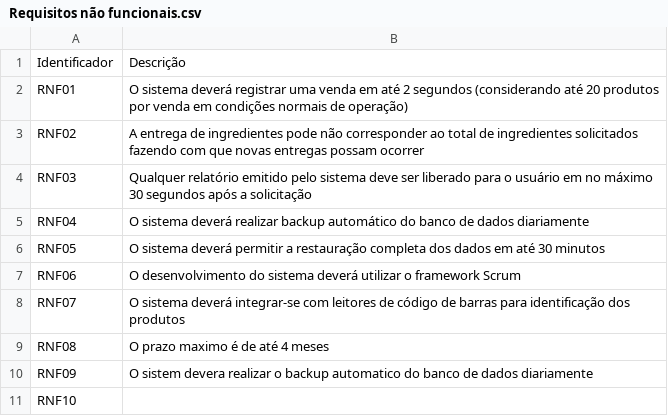
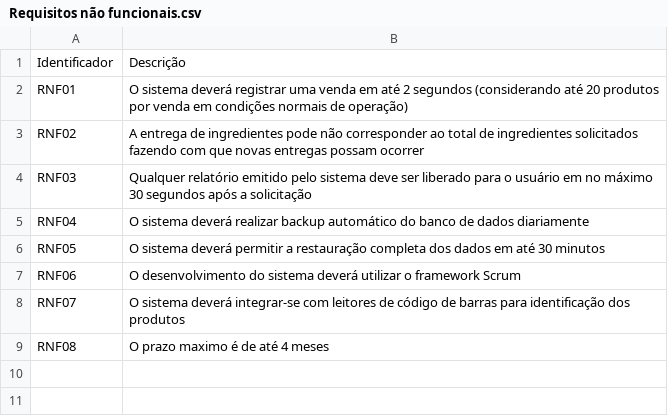
Before and after one commit to GuilhermeZimpeck/Engenharia-de-Requisitos, a CSV file: Minimundo2/Requisitos não funcionais.csv, drawn as a sheet; the diff names each change by its address in the sheet, - before the commit and + after, or states it on an @@ line.

Commit message:
Update Requisitos não funcionais.csv

```diff
--- a/Minimundo2/Requisitos não funcionais.csv
+++ b/Minimundo2/Requisitos não funcionais.csv
-row 10: RNF09 | O sistem devera realizar o backup automatico do banco de dados diariamente
-row 11: RNF10
```
